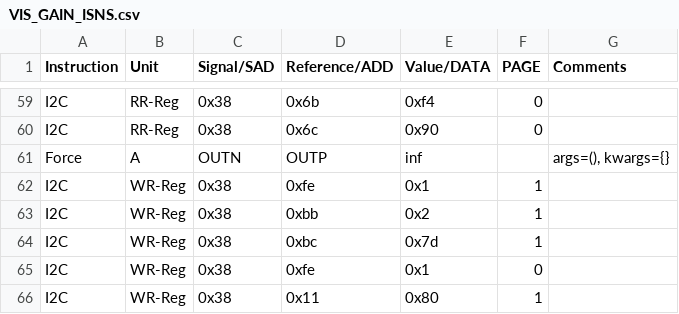
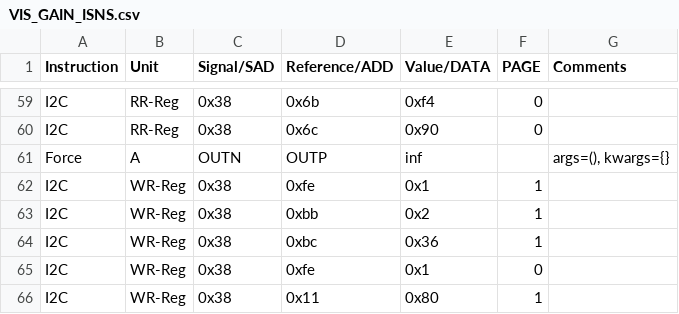
Before and after one commit to HarishKumarSedu/Aerodyne, a CSV file: Trimming/ate/VIS_GAIN_ISNS.csv, drawn as a sheet; only a part is shown, gaps mark what is left out.

```diff
--- a/Trimming/ate/VIS_GAIN_ISNS.csv
+++ b/Trimming/ate/VIS_GAIN_ISNS.csv
@@ -63,3 +63,3 @@ I2C,WR-Reg,0x38,0xfe,0x1,1,
 I2C,WR-Reg,0x38,0xbb,0x2,1,
-I2C,WR-Reg,0x38,0xbc,0x7d,1,
+I2C,WR-Reg,0x38,0xbc,0x36,1,
 I2C,WR-Reg,0x38,0xfe,0x1,0,
```
Also changed, not shown: 2 other files.
